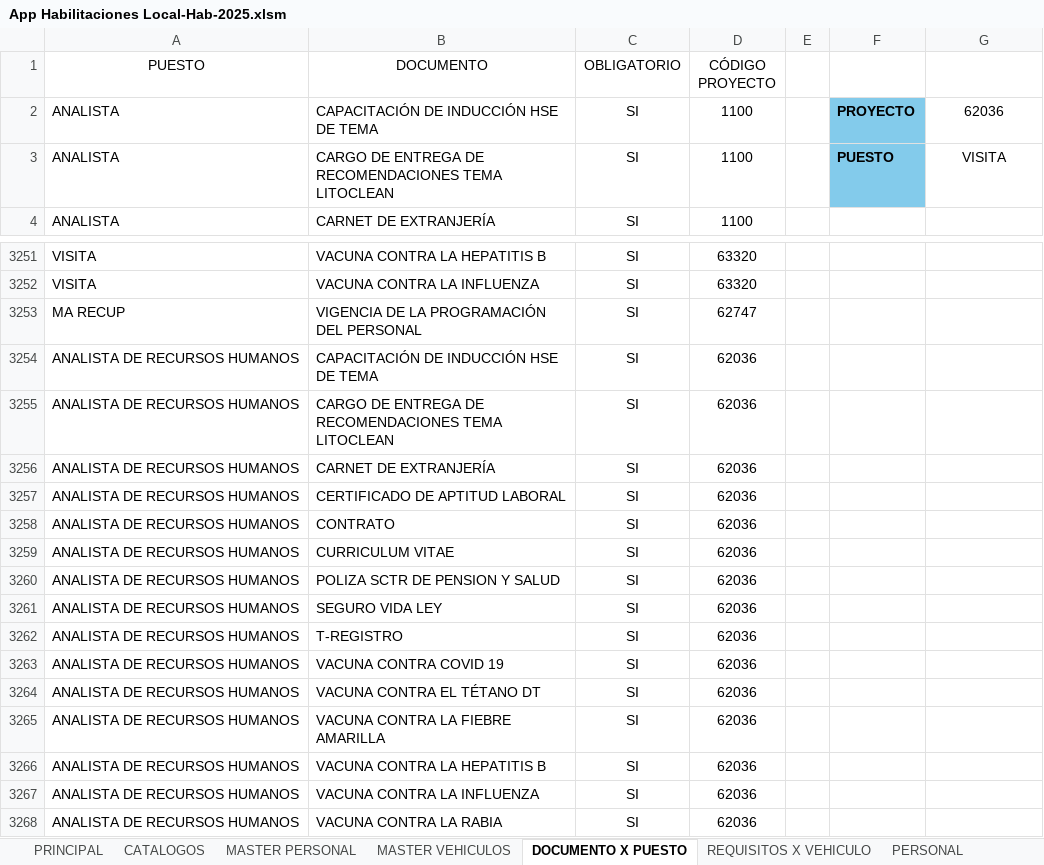
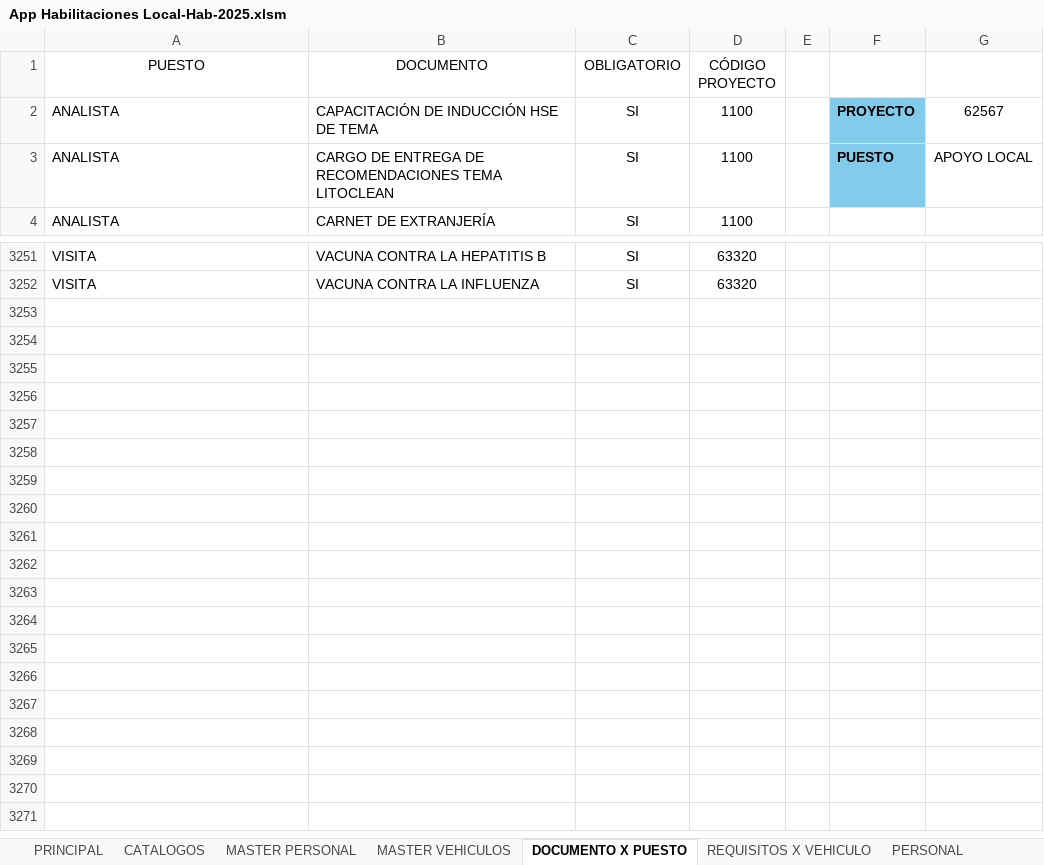
Before and after one commit to lhoyos66/Habilitaciones, an Excel workbook: App Habilitaciones Local-Hab-2025.xlsm, sheet DOCUMENTO X PUESTO, drawn as a sheet; only a part is shown, gaps mark what is left out; values as stored, in another font and other column widths than the file's, no borders; charts and pictures and table styles not drawn; the diff names each change by its address in the sheet, - before the commit and + after, or states it on an @@ line.

```diff
--- a/App Habilitaciones Local-Hab-2025.xlsm (sheet DOCUMENTO X PUESTO)
+++ b/App Habilitaciones Local-Hab-2025.xlsm (sheet DOCUMENTO X PUESTO)
-G2: 62036
+G2: 62567
-G3: VISITA
+G3: APOYO LOCAL
-row 3253: MA RECUP | VIGENCIA DE LA PROGRAMACIÓN DEL PERSONAL | SI | 62747
-row 3254: ANALISTA DE RECURSOS HUMANOS | CAPACITACIÓN DE INDUCCIÓN HSE DE TEMA | SI | 62036
-row 3255: ANALISTA DE RECURSOS HUMANOS | CARGO DE ENTREGA DE RECOMENDACIONES TEMA LITOCLEAN | SI | 62036
-row 3256: ANALISTA DE RECURSOS HUMANOS | CARNET DE EXTRANJERÍA | SI | 62036
-row 3257: ANALISTA DE RECURSOS HUMANOS | CERTIFICADO DE APTITUD LABORAL | SI | 62036
-row 3258: ANALISTA DE RECURSOS HUMANOS | CONTRATO | SI | 62036
-row 3259: ANALISTA DE RECURSOS HUMANOS | CURRICULUM VITAE | SI | 62036
-row 3260: ANALISTA DE RECURSOS HUMANOS | POLIZA SCTR DE PENSION Y SALUD | SI | 62036
-row 3261: ANALISTA DE RECURSOS HUMANOS | SEGURO VIDA LEY | SI | 62036
-row 3262: ANALISTA DE RECURSOS HUMANOS | T-REGISTRO | SI | 62036
-row 3263: ANALISTA DE RECURSOS HUMANOS | VACUNA CONTRA COVID 19 | SI | 62036
-row 3264: ANALISTA DE RECURSOS HUMANOS | VACUNA CONTRA EL TÉTANO DT | SI | 62036
-row 3265: ANALISTA DE RECURSOS HUMANOS | VACUNA CONTRA LA FIEBRE AMARILLA | SI | 62036
-row 3266: ANALISTA DE RECURSOS HUMANOS | VACUNA CONTRA LA HEPATITIS B | SI | 62036
-row 3267: ANALISTA DE RECURSOS HUMANOS | VACUNA CONTRA LA INFLUENZA | SI | 62036
-row 3268: ANALISTA DE RECURSOS HUMANOS | VACUNA CONTRA LA RABIA | SI | 62036
```
Also changed, not shown: sheet PERSONAL, sheet DASHBOARD PERSONAL, sheet GESTION INTEGRAL CAMPO, sheet MASTER PERSONAL, sheet PERSONAL RESUMEN, sheet DASHBOARD VEHICULO, 12 more sheets, other sheet tabs, hidden cells, 17 other files.
